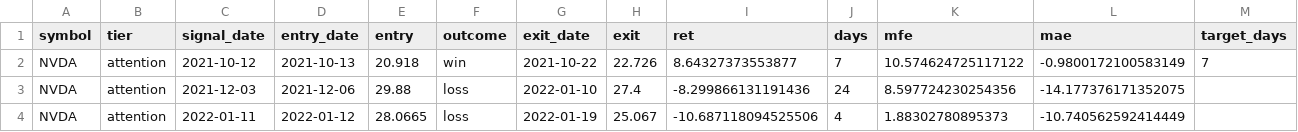
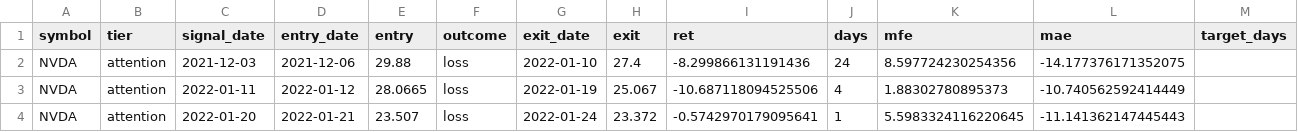
Before and after one commit to ninaweiwei126/finance-news-dashboard, a CSV file: signal-dashboard/docs/nvda_googl_5y_backtest_trades.csv, drawn as a sheet; only a part is shown; the shorter side is filled out with more unchanged rows; rows hold the shown columns only; the diff names each change by its address in the sheet, - before the commit and + after, or states it on an @@ line.

```diff
--- a/signal-dashboard/docs/nvda_googl_5y_backtest_trades.csv
+++ b/signal-dashboard/docs/nvda_googl_5y_backtest_trades.csv
-row 2: NVDA | attention | 2021-10-12 | 2021-10-13 | 20.918 | win | 2021-10-22 | 22.726 | 8.64327373553877 | 7 | 10.574624725117122 | -0.9800172100583149 | 7
```
Also changed, not shown: 2 other files.
